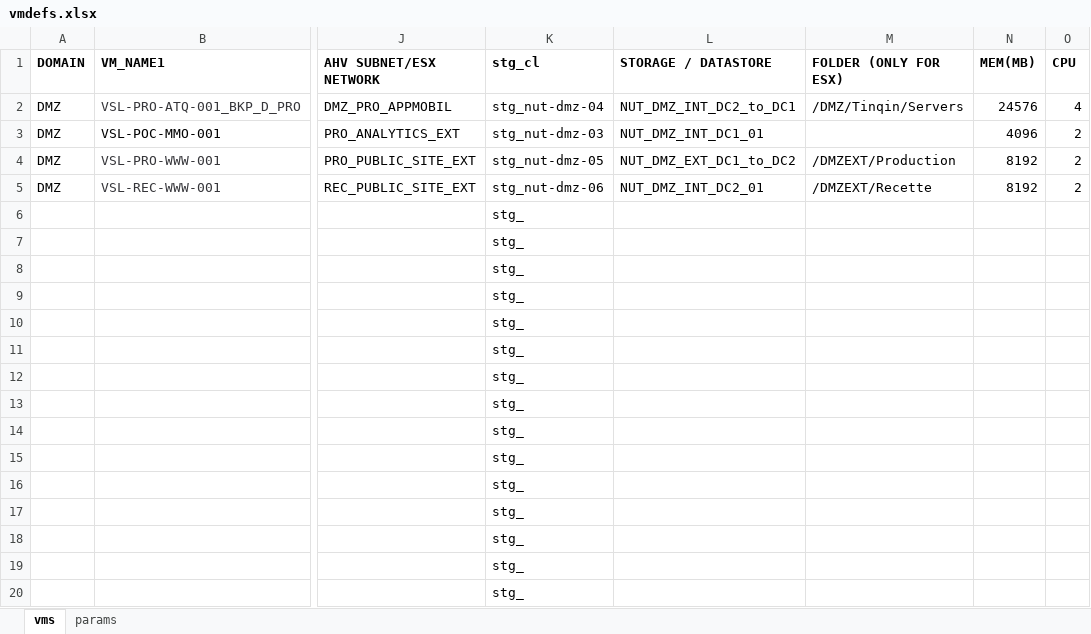
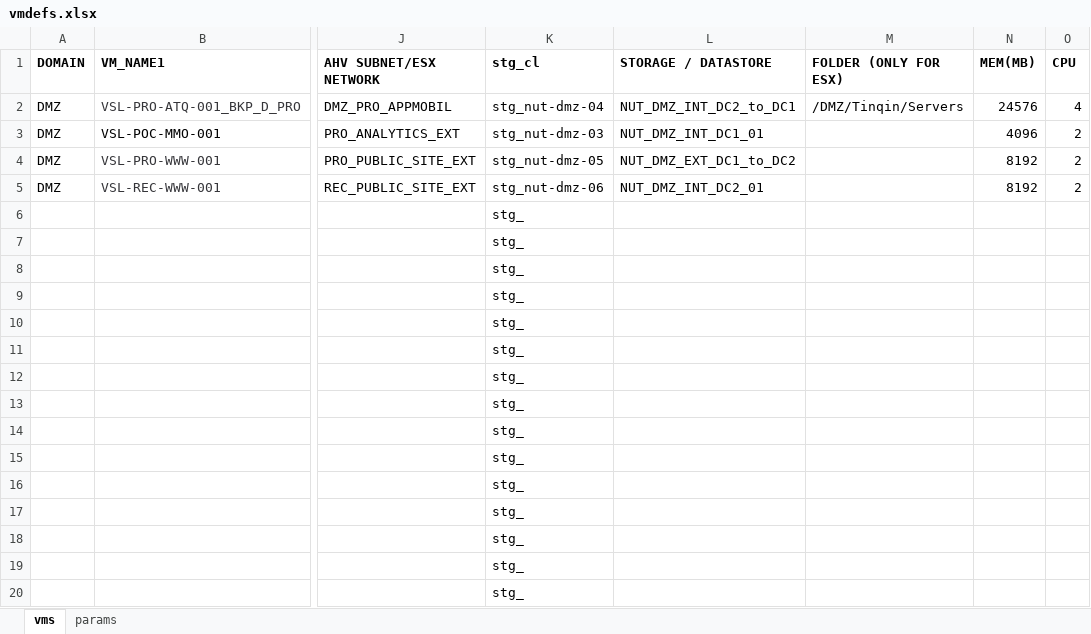
Before and after one commit to steve3535/terraform, an Excel workbook: vmdefs.xlsx, sheet vms, drawn as a sheet; only a part is shown, gaps mark what is left out; values as stored, in another font and other column widths than the file's, no borders; the diff names each change by its address in the sheet, - before the commit and + after, or states it on an @@ line.

```diff
--- a/vmdefs.xlsx (sheet vms)
+++ b/vmdefs.xlsx (sheet vms)
-M4 (FOLDER (ONLY FOR ESX)): /DMZEXT/Production
+M4 (FOLDER (ONLY FOR ESX)): (empty)
-M5 (FOLDER (ONLY FOR ESX)): /DMZEXT/Recette
+M5 (FOLDER (ONLY FOR ESX)): (empty)
```
Also changed, not shown: 2 other files.
